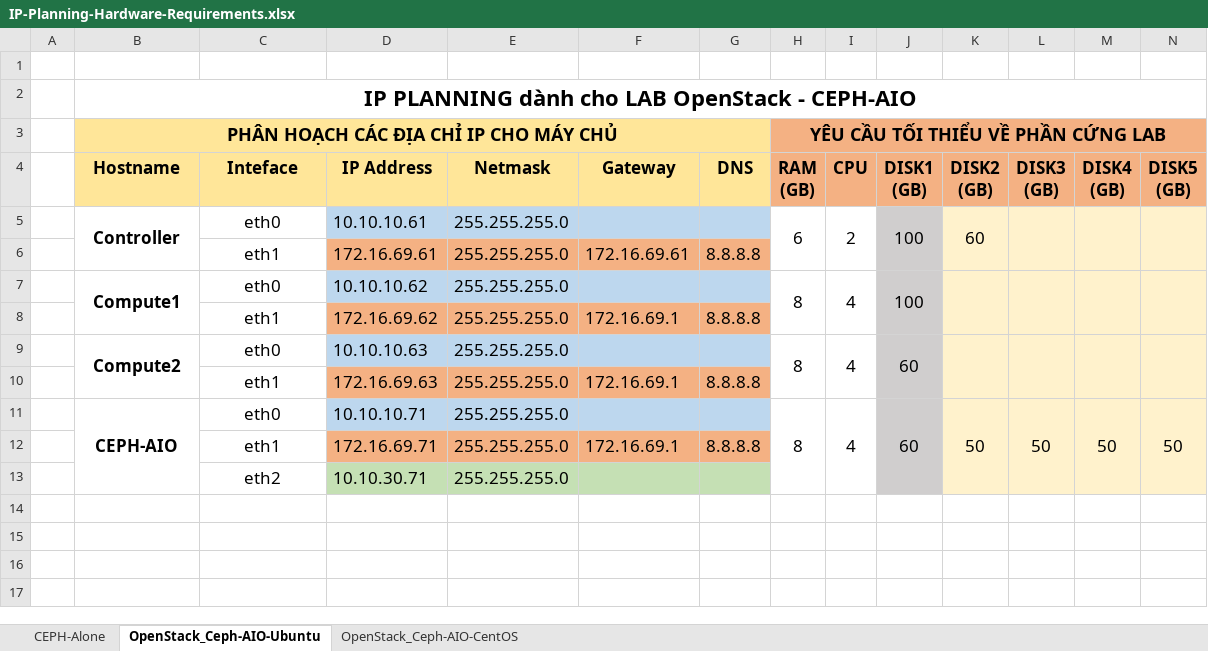
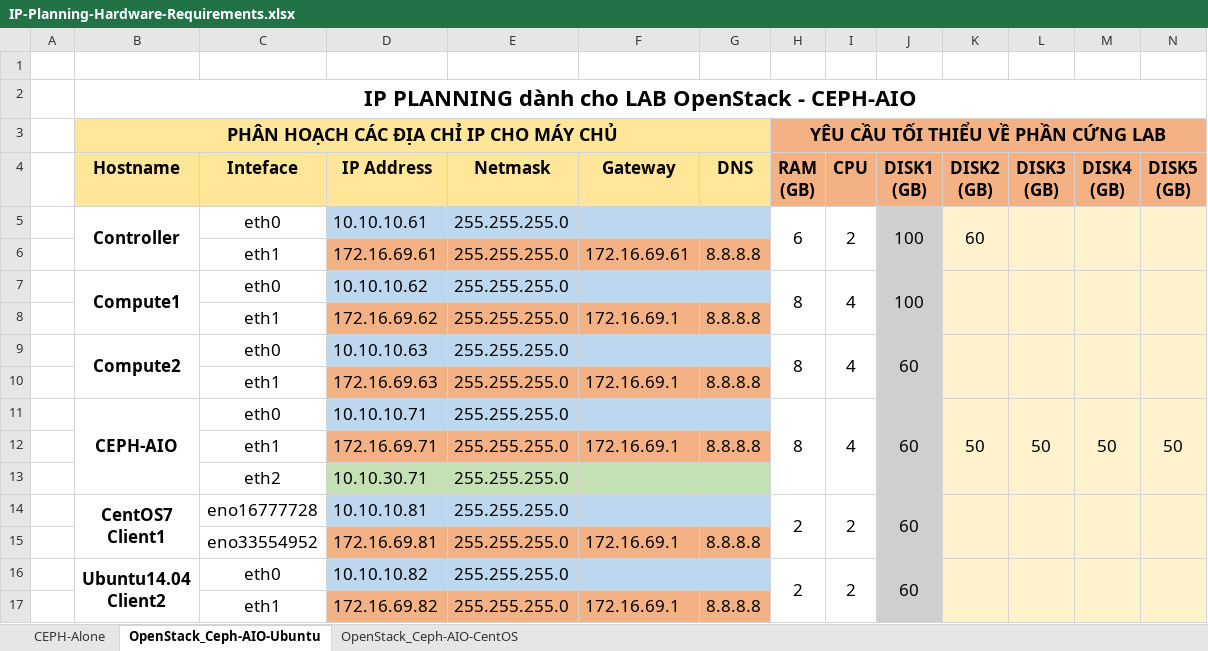
Before and after one commit to hocchudong/ghichep-CEPH, an Excel workbook: tools/IP-Planning-Hardware-Requirements.xlsx, sheet OpenStack_Ceph-AIO-Ubuntu, drawn as a sheet; values as stored, in another font and other column widths than the file's, no borders; ↵ is a line break in a cell; the diff names each change by its address in the sheet, - before the commit and + after, or states it on an @@ line.

```diff
--- a/tools/IP-Planning-Hardware-Requirements.xlsx (sheet OpenStack_Ceph-AIO-Ubuntu)
+++ b/tools/IP-Planning-Hardware-Requirements.xlsx (sheet OpenStack_Ceph-AIO-Ubuntu)
+row 14:  | CentOS7 ↵ Client1 | eno16777728 | 10.10.10.81 | 255.255.255.0 |  |  | 2 | 2 | 60
+row 15:  |  | eno33554952 | 172.16.69.81 | 255.255.255.0 | 172.16.69.1 | 8.8.8.8
+row 16:  | Ubuntu14.04 ↵ Client2 | eth0 | 10.10.10.82 | 255.255.255.0 |  |  | 2 | 2 | 60
+row 17:  |  | eth1 | 172.16.69.82 | 255.255.255.0 | 172.16.69.1 | 8.8.8.8
```
Also changed, not shown: sheet OpenStack_Ceph-AIO-CentOS, 4 other files.
